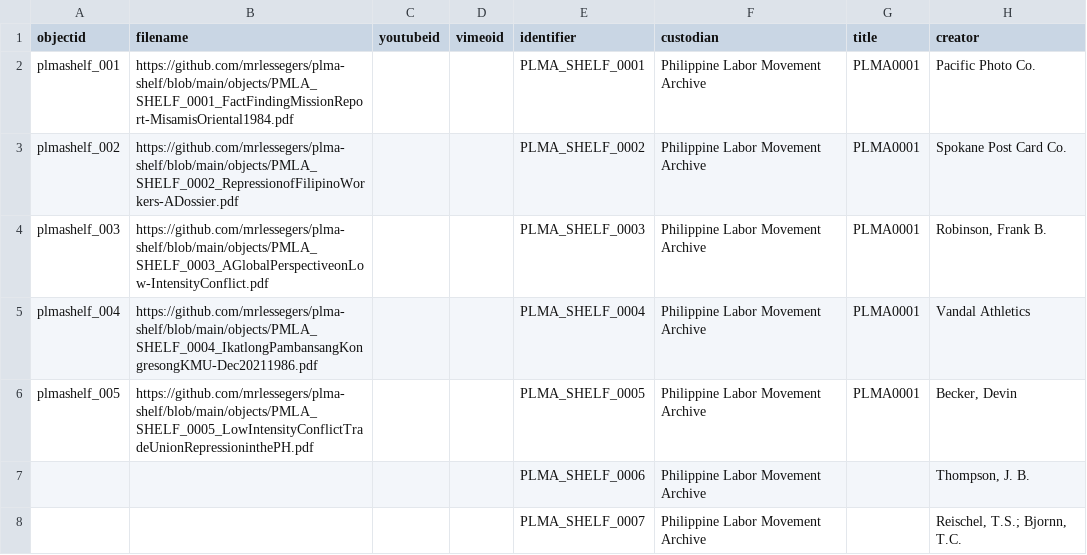
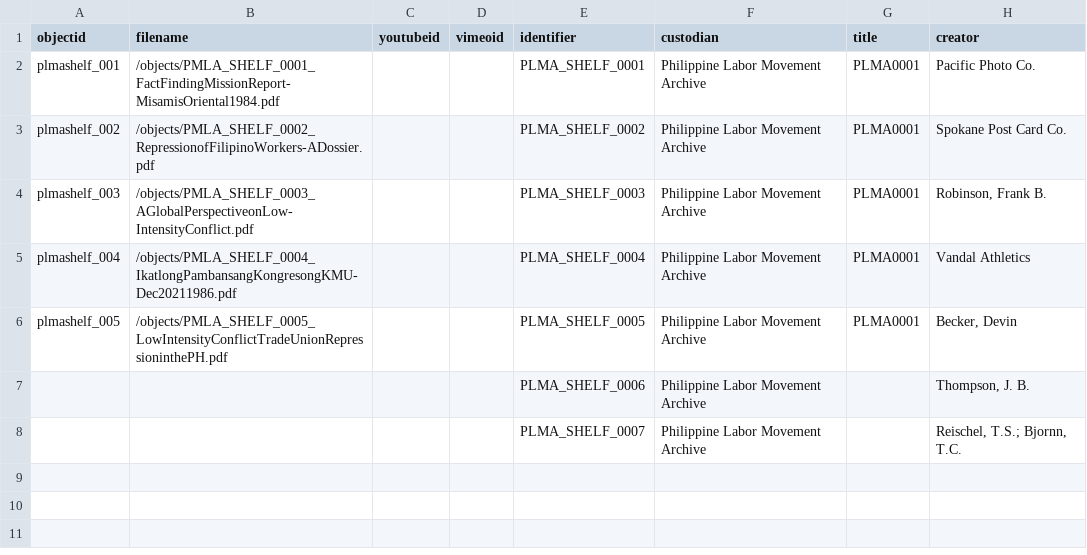
Before and after one commit to mrlessegers/plma-shelf, a CSV file: _data/plma-shelf-metadata.csv, drawn as a sheet; only a part is shown; the diff names each change by its address in the sheet, - before the commit and + after, or states it on an @@ line.

Commit message:
Add files via upload

```diff
--- a/_data/plma-shelf-metadata.csv
+++ b/_data/plma-shelf-metadata.csv
-B2 (filename): https://github.com/mrlessegers/plma-shelf/blob/main/objects/PMLA_SHELF_0001_FactFindingMissionReport-MisamisOriental1984.pdf
+B2 (filename): /objects/PMLA_SHELF_0001_FactFindingMissionReport-MisamisOriental1984.pdf
-B3 (filename): https://github.com/mrlessegers/plma-shelf/blob/main/objects/PMLA_SHELF_0002_RepressionofFilipinoWorkers-ADossier.pdf
+B3 (filename): /objects/PMLA_SHELF_0002_RepressionofFilipinoWorkers-ADossier.pdf
-B4 (filename): https://github.com/mrlessegers/plma-shelf/blob/main/objects/PMLA_SHELF_0003_AGlobalPerspectiveonLow-IntensityConflict.pdf
+B4 (filename): /objects/PMLA_SHELF_0003_AGlobalPerspectiveonLow-IntensityConflict.pdf
-B5 (filename): https://github.com/mrlessegers/plma-shelf/blob/main/objects/PMLA_SHELF_0004_IkatlongPambansangKongresongKMU-Dec20211986.pdf
+B5 (filename): /objects/PMLA_SHELF_0004_IkatlongPambansangKongresongKMU-Dec20211986.pdf
-B6 (filename): https://github.com/mrlessegers/plma-shelf/blob/main/objects/PMLA_SHELF_0005_LowIntensityConflictTradeUnionRepressioninthePH.pdf
+B6 (filename): /objects/PMLA_SHELF_0005_LowIntensityConflictTradeUnionRepressioninthePH.pdf
```
